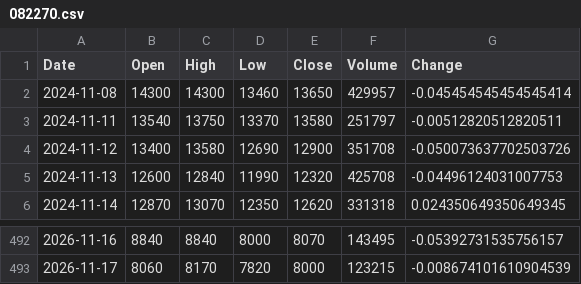
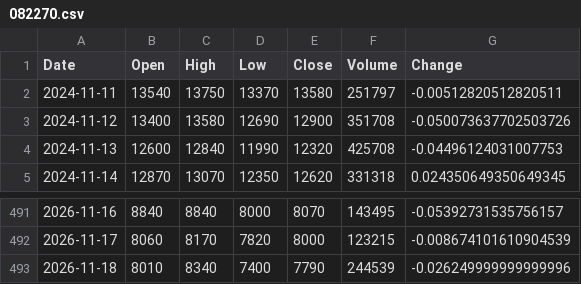
Before and after one commit to uavsky-sys/krx-data, a CSV file: data/history/082270.csv, drawn as a sheet; only a part is shown, gaps mark what is left out; removed rows and columns are numbered as before the commit, all else as after; the diff names each change by its address in the sheet, - before the commit and + after, or states it on an @@ line.

Commit message:
data: 2026-11-19 02:33 KST

```diff
--- a/data/history/082270.csv
+++ b/data/history/082270.csv
-row 2: 2024-11-08 | 14300 | 14300 | 13460 | 13650 | 429957 | -0.045454545454545414
+row 493: 2026-11-18 | 8010 | 8340 | 7400 | 7790 | 244539 | -0.026249999999999996
```
Also changed, not shown: data/history/000660.csv, data/history/005930.csv, 8 other files.
